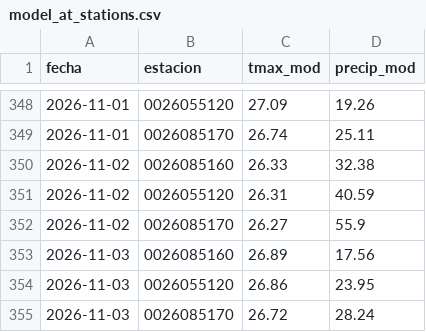
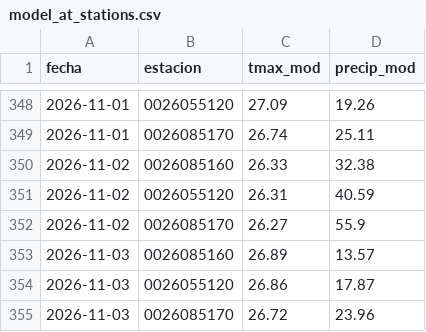
Before and after one commit to al3jandroangel/sat-incendios-cali, a CSV file: data/model_at_stations.csv, drawn as a sheet; only a part is shown, gaps mark what is left out.

```diff
--- a/data/model_at_stations.csv
+++ b/data/model_at_stations.csv
@@ -352,4 +352,4 @@ fecha,estacion,tmax_mod,precip_mod
 2026-11-02,0026085170,26.27,55.9
-2026-11-03,0026085160,26.89,17.56
-2026-11-03,0026055120,26.86,23.95
-2026-11-03,0026085170,26.72,28.24
+2026-11-03,0026085160,26.89,13.57
+2026-11-03,0026055120,26.86,17.87
+2026-11-03,0026085170,26.72,23.96
```
Also changed, not shown: 2 other files.
